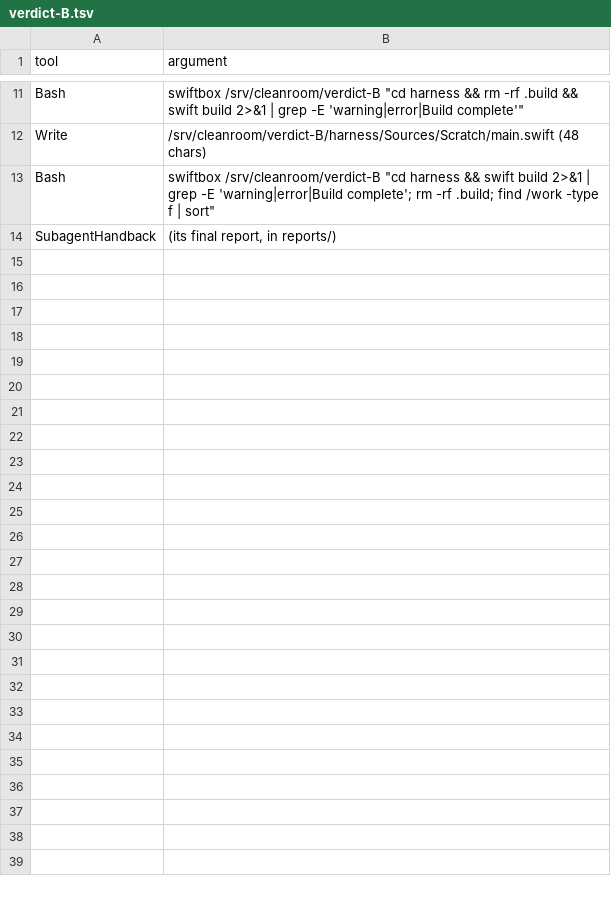
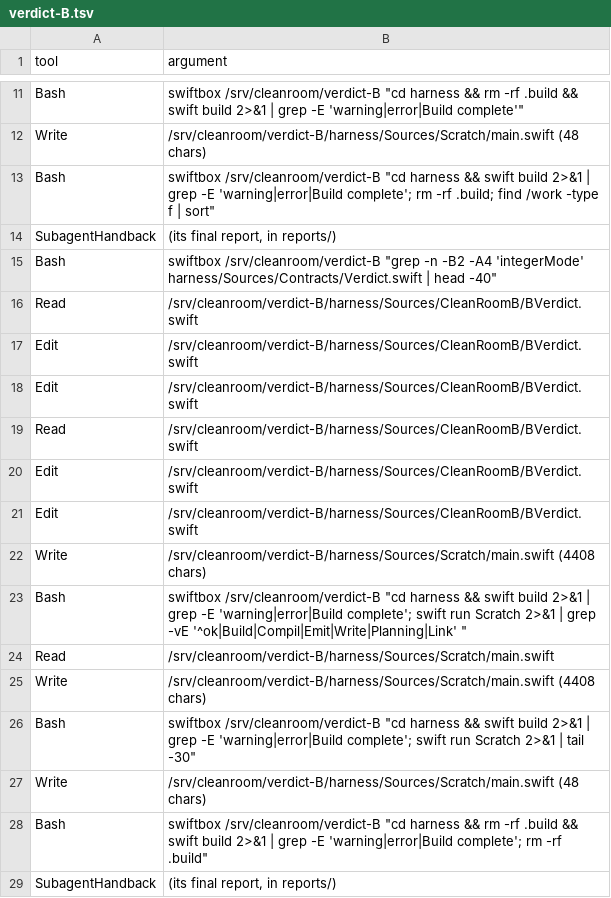
Before and after one commit to szeremeta1/Vespertine, a TSV file: verification/runs/2026-10-09/tool-calls/verdict-B.tsv, drawn as a sheet; only a part is shown, gaps mark what is left out.

```diff
--- a/verification/runs/2026-10-09/tool-calls/verdict-B.tsv
+++ b/verification/runs/2026-10-09/tool-calls/verdict-B.tsv
@@ -14 +14,16 @@ Bash	swiftbox /srv/cleanroom/verdict-B "cd harness && swift build 2>&1 | grep -E
 SubagentHandback	(its final report, in reports/)
+Bash	swiftbox /srv/cleanroom/verdict-B "grep -n -B2 -A4 'integerMode' harness/Sources/Contracts/Verdict.swift | head -40"
+Read	/srv/cleanroom/verdict-B/harness/Sources/CleanRoomB/BVerdict.swift
+Edit	/srv/cleanroom/verdict-B/harness/Sources/CleanRoomB/BVerdict.swift
+Edit	/srv/cleanroom/verdict-B/harness/Sources/CleanRoomB/BVerdict.swift
+Read	/srv/cleanroom/verdict-B/harness/Sources/CleanRoomB/BVerdict.swift
+Edit	/srv/cleanroom/verdict-B/harness/Sources/CleanRoomB/BVerdict.swift
+Edit	/srv/cleanroom/verdict-B/harness/Sources/CleanRoomB/BVerdict.swift
+Write	/srv/cleanroom/verdict-B/harness/Sources/Scratch/main.swift (4408 chars)
+Bash	swiftbox /srv/cleanroom/verdict-B "cd harness && swift build 2>&1 | grep -E 'warning|error|Build complete'; swift run Scratch 2>&1 | grep -vE '^ok|Build|Compil|Emit|Write|Planning|Link' "
+Read	/srv/cleanroom/verdict-B/harness/Sources/Scratch/main.swift
+Write	/srv/cleanroom/verdict-B/harness/Sources/Scratch/main.swift (4408 chars)
+Bash	swiftbox /srv/cleanroom/verdict-B "cd harness && swift build 2>&1 | grep -E 'warning|error|Build complete'; swift run Scratch 2>&1 | tail -30"
+Write	/srv/cleanroom/verdict-B/harness/Sources/Scratch/main.swift (48 chars)
+Bash	swiftbox /srv/cleanroom/verdict-B "cd harness && rm -rf .build && swift build 2>&1 | grep -E 'warning|error|Build complete'; rm -rf .build"
+SubagentHandback	(its final report, in reports/)
```
Also changed, not shown: verification/runs/2026-10-09/tool-calls/verdict-A.tsv, verification/runs/2026-10-09/tool-calls/verdict-B2.tsv, 43 other files.
